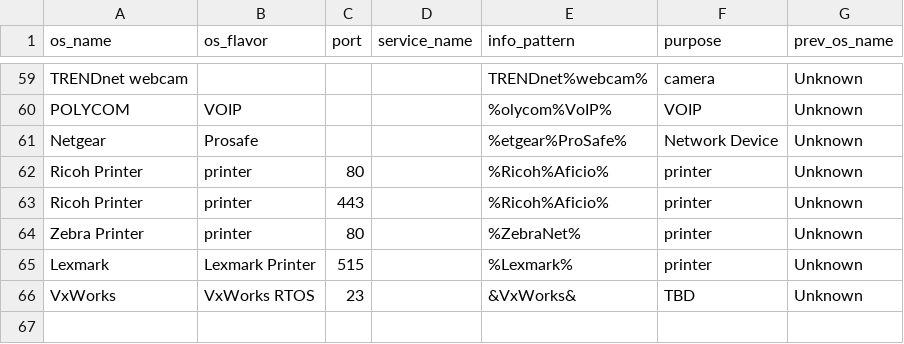
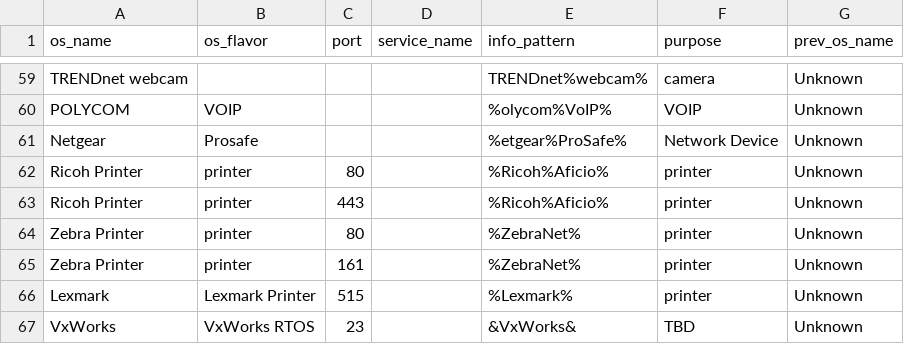
Before and after one commit to mvdevnull/sniper, a CSV file: conf/os_rules.csv, drawn as a sheet; only a part is shown, gaps mark what is left out.

Commit message:
Update os_rules.csv

```diff
--- a/conf/os_rules.csv
+++ b/conf/os_rules.csv
@@ -64,2 +64,3 @@ Ricoh Printer,printer,443,,%Ricoh%Aficio%,printer,Unknown
 Zebra Printer,printer,80,,%ZebraNet%,printer,Unknown
+Zebra Printer,printer,161,,%ZebraNet%,printer,Unknown
 Lexmark,Lexmark Printer,515,,%Lexmark%,printer,Unknown
```
